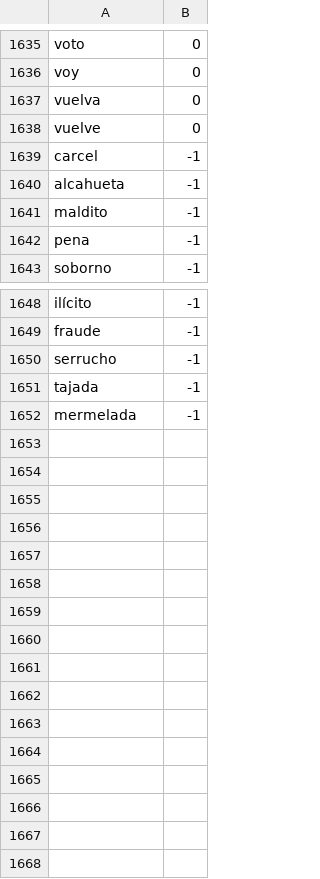
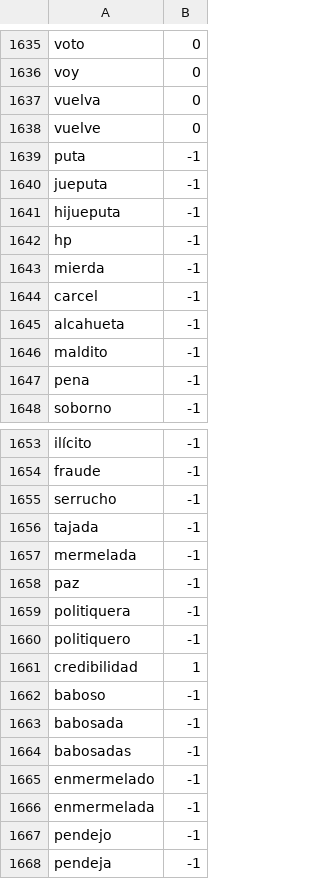
Before and after one commit to torresjeff/sentinel-analytics, a CSV file: sentiment-analysis/lexicons/politico.csv, drawn as a sheet; only a part is shown, gaps mark what is left out; the diff names each change by its address in the sheet, - before the commit and + after, or states it on an @@ line.

```diff
--- a/sentiment-analysis/lexicons/politico.csv
+++ b/sentiment-analysis/lexicons/politico.csv
+row 1639: puta | -1
+row 1640: jueputa | -1
+row 1641: hijueputa | -1
+row 1642: hp | -1
+row 1643: mierda | -1
+row 1658: paz | -1
+row 1659: politiquera | -1
+row 1660: politiquero | -1
+row 1661: credibilidad | 1
+row 1662: baboso | -1
+row 1663: babosada | -1
+row 1664: babosadas | -1
+row 1665: enmermelado | -1
+row 1666: enmermelada | -1
+row 1667: pendejo | -1
+row 1668: pendeja | -1
```
Also changed, not shown: 3 other files.
